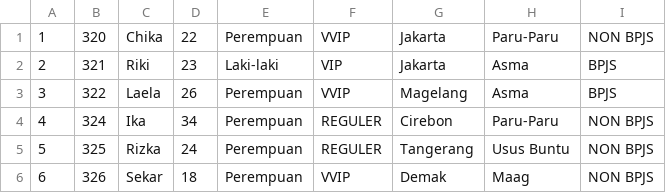
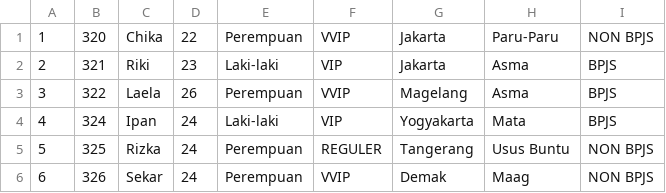
Before and after one commit to hamzahmulyana/Capstone-Project-1, a CSV file: Data/daftarpasien.csv, drawn as a sheet.

```diff
--- a/Data/daftarpasien.csv
+++ b/Data/daftarpasien.csv
@@ -3,4 +3,4 @@
 3,322,Laela,26,Perempuan,VVIP,Magelang,Asma,BPJS
-4,324,Ika,34,Perempuan,REGULER,Cirebon,Paru-Paru,NON BPJS
+4,324,Ipan,24,Laki-laki,VIP,Yogyakarta,Mata,BPJS
 5,325,Rizka,24,Perempuan,REGULER,Tangerang,Usus Buntu,NON BPJS
-6,326,Sekar,18,Perempuan,VVIP,Demak,Maag,NON BPJS
+6,326,Sekar,24,Perempuan,VVIP,Demak,Maag,NON BPJS
```
Also changed, not shown: 1 other file.
